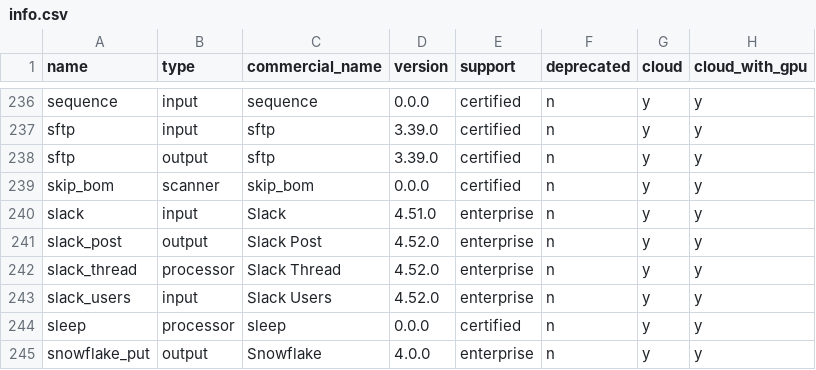
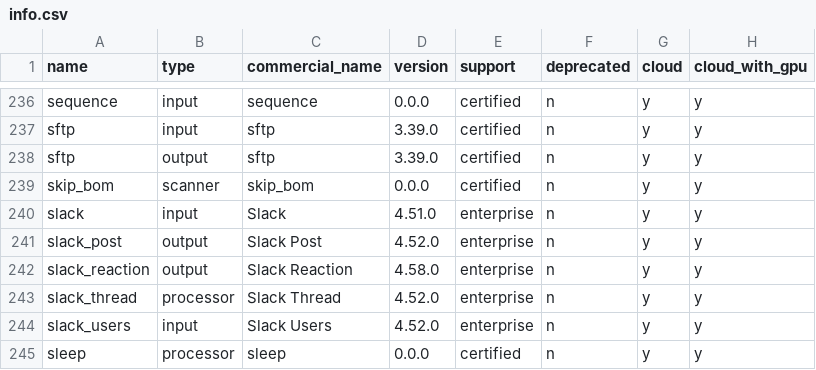
Before and after one commit to cyborginc/connect, a CSV file: internal/plugins/info.csv, drawn as a sheet; only a part is shown, gaps mark what is left out; the shorter side is filled out with more unchanged rows; the diff names each change by its address in the sheet, - before the commit and + after, or states it on an @@ line.

Commit message:
slack: add emoji output (#3478)
* slack: upgrade library

* slack: add reaction output

```diff
--- a/internal/plugins/info.csv
+++ b/internal/plugins/info.csv
+row 242: slack_reaction | output | Slack Reaction | 4.58.0 | enterprise | n | y | y
```
Also changed, not shown: 5 other files.
